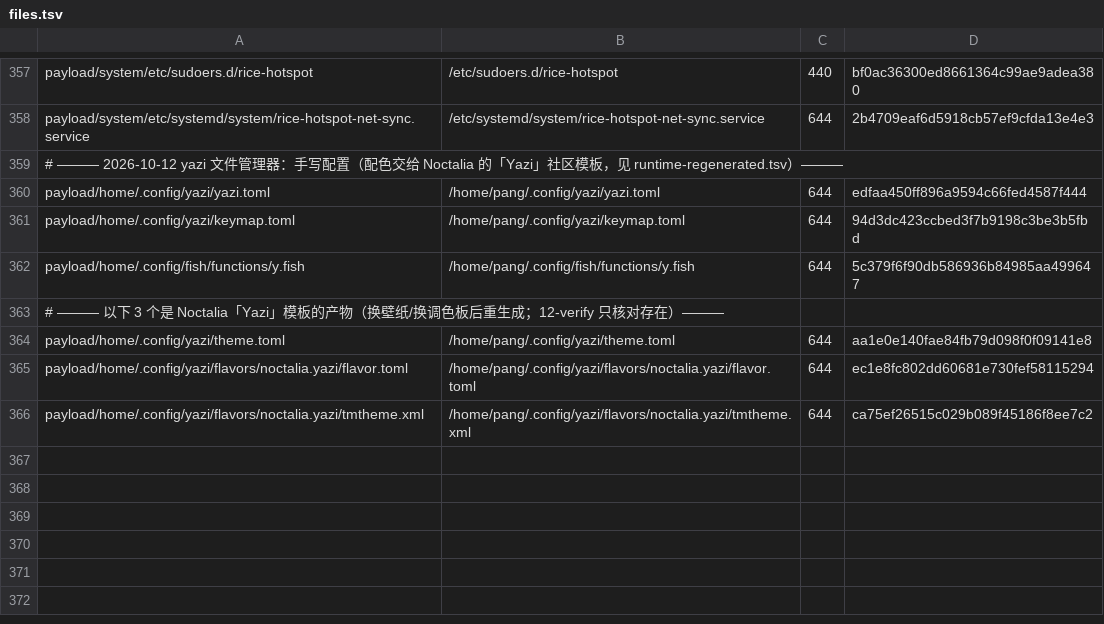
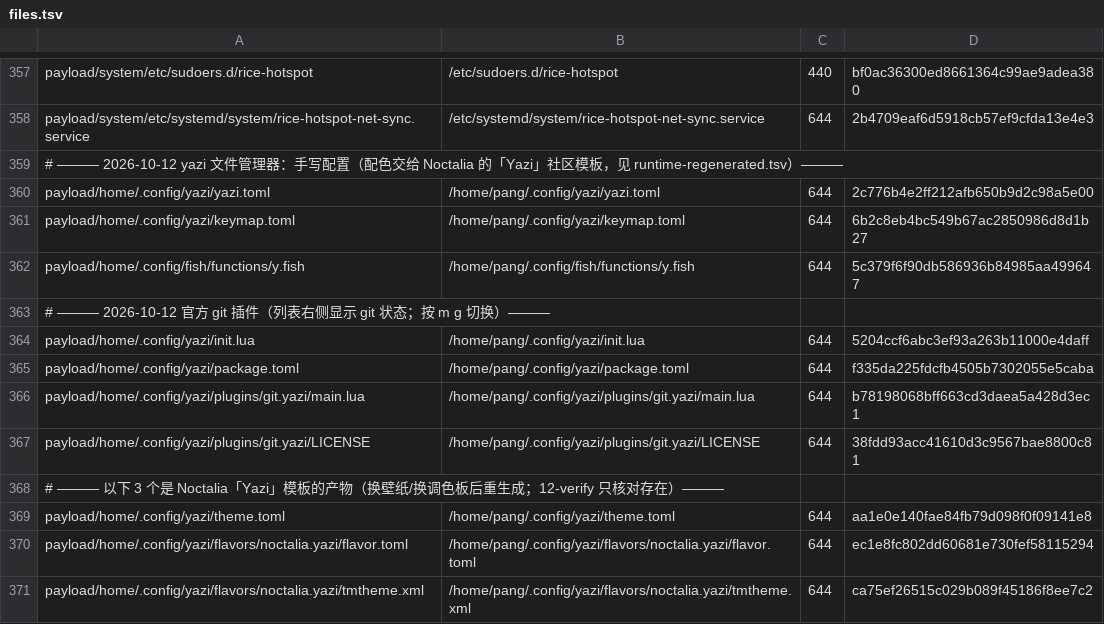
Before and after one commit to tjz123psh/arch-noctalia, a TSV file: manifests/files.tsv, drawn as a sheet; only a part is shown, gaps mark what is left out.

Commit message:
yazi: 装官方 git 插件（列表显示 git 状态，按 m g 切换）
- 插件文件来自官方 yazi-rs/plugins（MIT），本机走 jsdelivr CDN 取（GitHub 直连超时，ya pkg add 卡死）：
  ~/.config/yazi/plugins/git.yazi/{main.lua,LICENSE}。
- init.lua 新增：require("git"):setup{ order = 1500 }。
- yazi.toml 新增 [plugin] 注册抓取器；实测必须用 [[plugin.prepend_fetchers]] 表数组写法，
  写成 prepend_fetchers = [...] 会被静默忽略（注释里记了这个坑）。
- keymap.toml 末尾新增「本机自定义」段（升级 yazi 重生成默认键位时要保留）：m g 切 git 状态列。
- package.toml 新增：deps = [{ use = "yazi-rs/plugins:git" }]（ya pkg list 能列出）。
- 实测：测试仓库里修改/未跟踪文件的符号已正确显示；selfcheck + 15 个测试全过；files.tsv 351→355 行，
  规模锁与 07 沙箱测试计数同步。

```diff
--- a/manifests/files.tsv
+++ b/manifests/files.tsv
@@ -359,5 +359,10 @@ payload/system/etc/systemd/system/rice-hotspot-net-sync.service	/etc/systemd/sys
 # ——— 2026-10-12 yazi 文件管理器：手写配置（配色交给 Noctalia 的「Yazi」社区模板，见 runtime-regenerated.tsv）———
-payload/home/.config/yazi/yazi.toml	/home/pang/.config/yazi/yazi.toml	644	edfaa450ff896a9594c66fed4587f444
-payload/home/.config/yazi/keymap.toml	/home/pang/.config/yazi/keymap.toml	644	94d3dc423ccbed3f7b9198c3be3b5fbd
+payload/home/.config/yazi/yazi.toml	/home/pang/.config/yazi/yazi.toml	644	2c776b4e2ff212afb650b9d2c98a5e00
+payload/home/.config/yazi/keymap.toml	/home/pang/.config/yazi/keymap.toml	644	6b2c8eb4bc549b67ac2850986d8d1b27
 payload/home/.config/fish/functions/y.fish	/home/pang/.config/fish/functions/y.fish	644	5c379f6f90db586936b84985aa499647
+# ——— 2026-10-12 官方 git 插件（列表右侧显示 git 状态；按 m g 切换）———
+payload/home/.config/yazi/init.lua	/home/pang/.config/yazi/init.lua	644	5204ccf6abc3ef93a263b11000e4daff
+payload/home/.config/yazi/package.toml	/home/pang/.config/yazi/package.toml	644	f335da225fdcfb4505b7302055e5caba
+payload/home/.config/yazi/plugins/git.yazi/main.lua	/home/pang/.config/yazi/plugins/git.yazi/main.lua	644	b78198068bff663cd3daea5a428d3ec1
+payload/home/.config/yazi/plugins/git.yazi/LICENSE	/home/pang/.config/yazi/plugins/git.yazi/LICENSE	644	38fdd93acc41610d3c9567bae8800c81
 # ——— 以下 3 个是 Noctalia「Yazi」模板的产物（换壁纸/换调色板后重生成；12-verify 只核对存在）———
```
Also changed, not shown: 9 other files.
